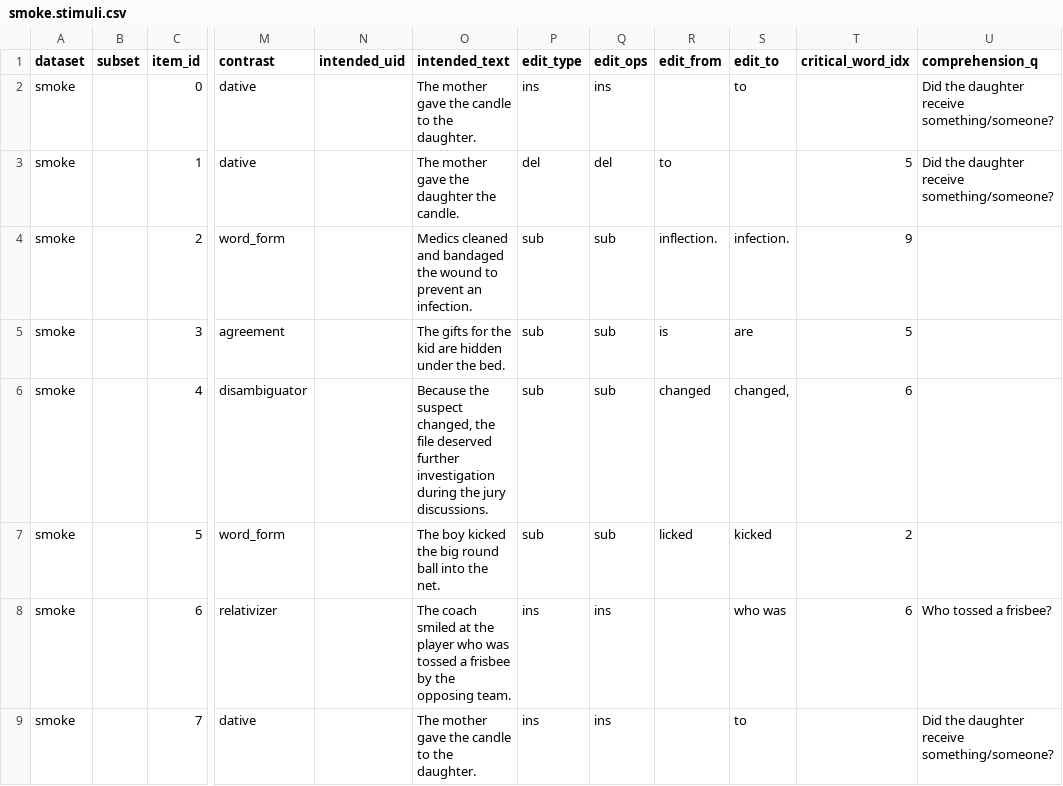
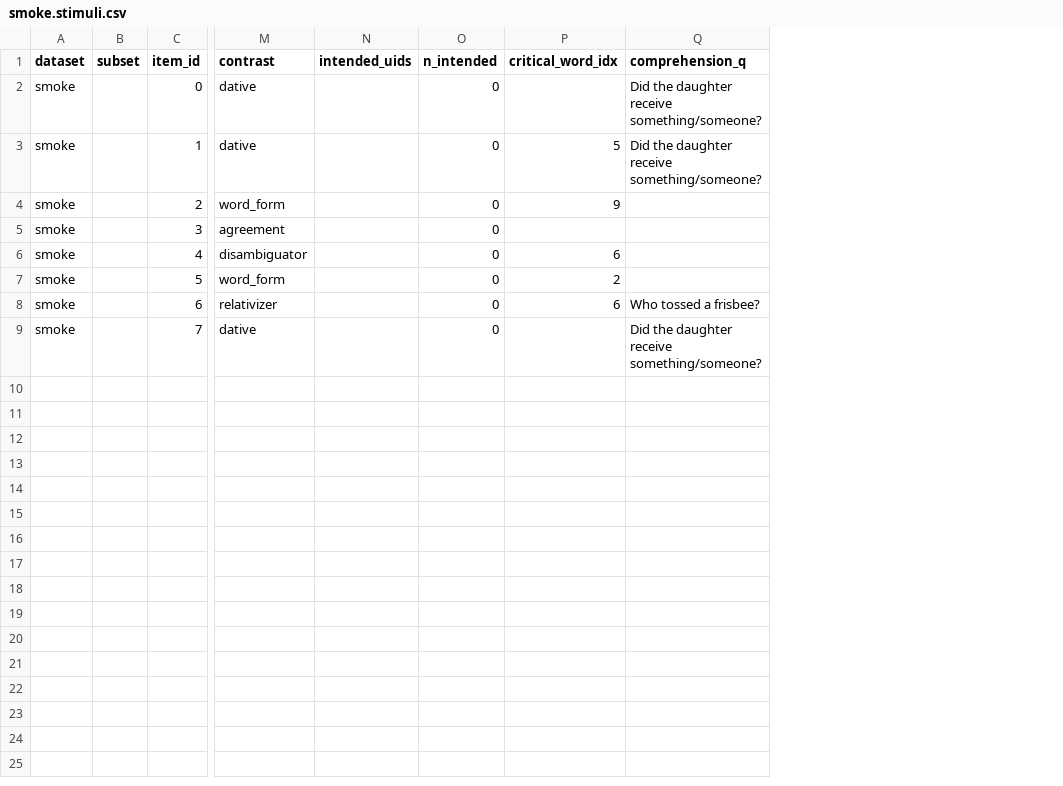
Before and after one commit to thomashikaru/noisy_channel_model, a CSV file: experiments/stimuli/smoke.stimuli.csv, drawn as a sheet; only a part is shown, gaps mark what is left out; removed rows and columns are numbered as before the commit, all else as after; the diff names each change by its address in the sheet, - before the commit and + after, or states it on an @@ line.

```diff
--- a/experiments/stimuli/smoke.stimuli.csv
+++ b/experiments/stimuli/smoke.stimuli.csv
-column N (intended_uid), empty
-column O (intended_text), rows 2-9: The mother gave the candle to the daughter. | The mother gave the daughter the candle. | Medics cleaned and bandaged the wound to prevent an infection. | The gifts for the kid are hidden under the bed. | Because the suspect changed, the file deserved further investigation during the jury discussions. | The boy kicked the big round ball into the net. | The coach smiled at the player who was tossed a frisbee by the opposing team. | The mother gave the candle to the daughter.
-column P (edit_type), rows 2-9: ins | del | sub | sub | sub | sub | ins | ins
-column Q (edit_ops), rows 2-9: ins | del | sub | sub | sub | sub | ins | ins
-column R (edit_from), rows 3-7: to | inflection. | is | changed | licked
-column S (edit_to), rows 2-9: to |  | infection. | are | changed, | kicked | who was | to
+column N (intended_uids), empty
+column O (n_intended), rows 2-9: all 0
-P5 (critical_word_idx): 5
+P5 (critical_word_idx): (empty)
```
Also changed, not shown: experiments/stimuli/moses.stimuli.csv, experiments/stimuli/probe.stimuli.csv, 29 other files.
